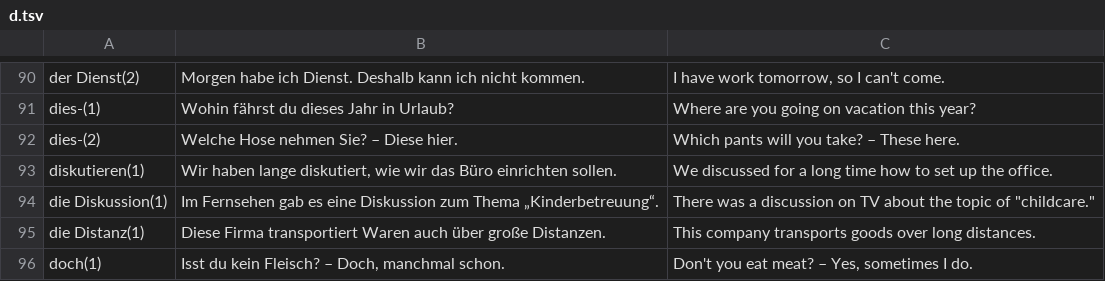
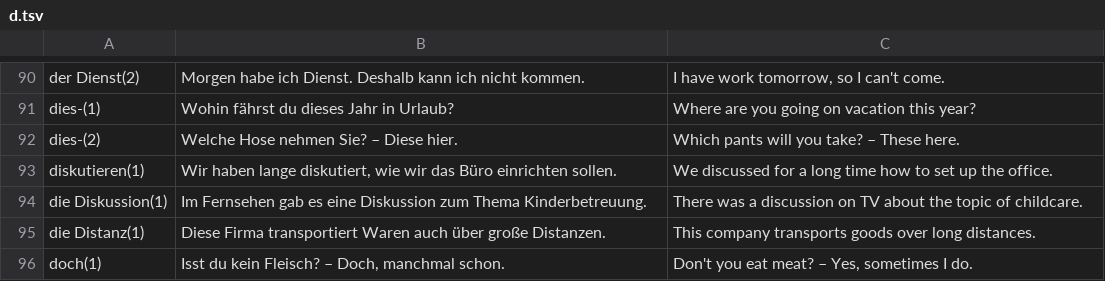
Before and after one commit to ilkermeliksitki/goethe-institute-wordlist, a TSV file: b1/d.tsv, drawn as a sheet; only a part is shown, gaps mark what is left out.

Commit message:
delete illegal quoting

```diff
--- a/b1/d.tsv
+++ b/b1/d.tsv
@@ -93,3 +93,3 @@ dies-(2)	Welche Hose nehmen Sie? – Diese hier.	Which pants will you take? –
 diskutieren(1)	Wir haben lange diskutiert, wie wir das Büro einrichten sollen.	We discussed for a long time how to set up the office.
-die Diskussion(1)	Im Fernsehen gab es eine Diskussion zum Thema „Kinderbetreuung“.	There was a discussion on TV about the topic of "childcare."
+die Diskussion(1)	Im Fernsehen gab es eine Diskussion zum Thema Kinderbetreuung.	There was a discussion on TV about the topic of childcare.
 die Distanz(1)	Diese Firma transportiert Waren auch über große Distanzen.	This company transports goods over long distances.
```
